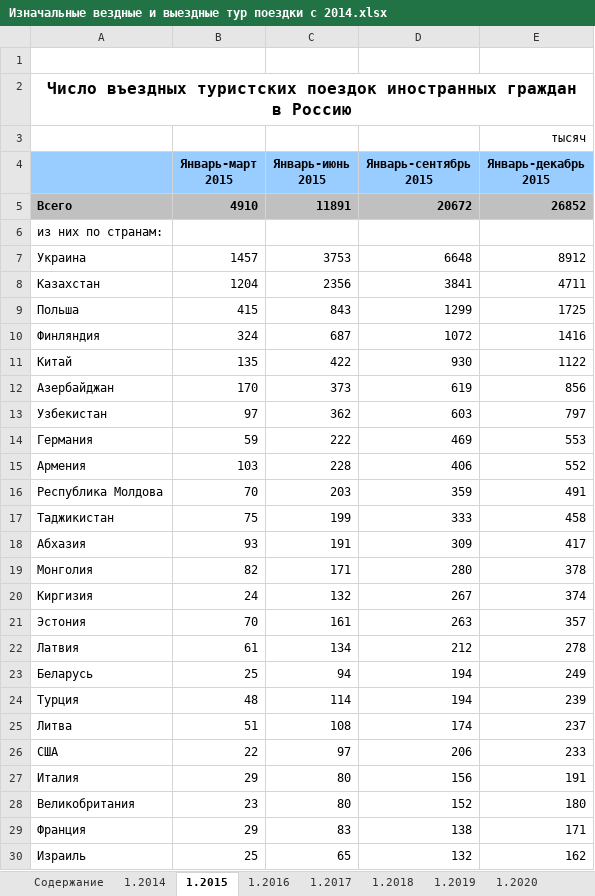
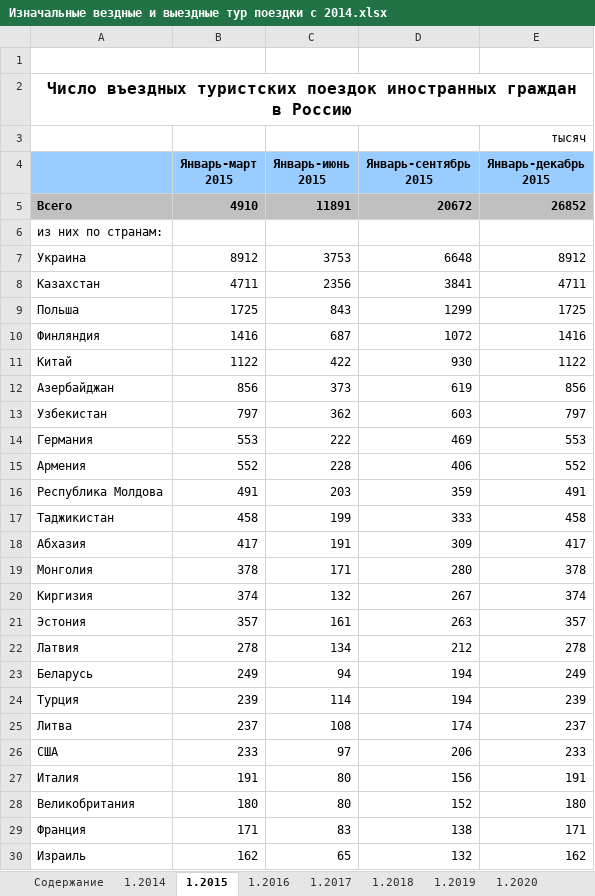
Before and after one commit to Jakepps/Coursework_2023, an Excel workbook: Данные/Базовые с сайта/Изначальные вездные и выездные тур поездки с 2014.xlsx, sheet 1.2015, drawn as a sheet; only a part is shown; values as stored, in another font and other column widths than the file's, no borders; charts and pictures and conditional formats not drawn; the diff covers the shown part only; the diff names each change by its address in the sheet, - before the commit and + after, or states it on an @@ line.

```diff
--- a/Данные/Базовые с сайта/Изначальные вездные и выездные тур поездки с 2014.xlsx (sheet 1.2015)
+++ b/Данные/Базовые с сайта/Изначальные вездные и выездные тур поездки с 2014.xlsx (sheet 1.2015)
-B7 (Январь-март 2015): 1457
+B7 (Январь-март 2015): 8912
-B8 (Январь-март 2015): 1204
+B8 (Январь-март 2015): 4711
-B9 (Январь-март 2015): 415
+B9 (Январь-март 2015): 1725
-B10 (Январь-март 2015): 324
+B10 (Январь-март 2015): 1416
-B11 (Январь-март 2015): 135
+B11 (Январь-март 2015): 1122
-B12 (Январь-март 2015): 170
+B12 (Январь-март 2015): 856
-B13 (Январь-март 2015): 97
+B13 (Январь-март 2015): 797
-B14 (Январь-март 2015): 59
+B14 (Январь-март 2015): 553
-B15 (Январь-март 2015): 103
+B15 (Январь-март 2015): 552
-B16 (Январь-март 2015): 70
+B16 (Январь-март 2015): 491
-B17 (Январь-март 2015): 75
+B17 (Январь-март 2015): 458
-B18 (Январь-март 2015): 93
+B18 (Январь-март 2015): 417
-B19 (Январь-март 2015): 82
+B19 (Январь-март 2015): 378
-B20 (Январь-март 2015): 24
+B20 (Январь-март 2015): 374
-B21 (Январь-март 2015): 70
+B21 (Январь-март 2015): 357
-B22 (Январь-март 2015): 61
+B22 (Январь-март 2015): 278
-B23 (Январь-март 2015): 25
+B23 (Январь-март 2015): 249
-B24 (Январь-март 2015): 48
+B24 (Январь-март 2015): 239
-B25 (Январь-март 2015): 51
+B25 (Январь-март 2015): 237
-B26 (Январь-март 2015): 22
+B26 (Январь-март 2015): 233
-B27 (Январь-март 2015): 29
+B27 (Январь-март 2015): 191
-B28 (Январь-март 2015): 23
+B28 (Январь-март 2015): 180
-B29 (Январь-март 2015): 29
+B29 (Январь-март 2015): 171
-B30 (Январь-март 2015): 25
+B30 (Январь-март 2015): 162
```
Also changed, not shown: 2 edited cells elsewhere in this sheet, sheet 1.2016, sheet 1.2017, sheet 2.2018, other sheet tabs, charts or pictures, 4 other files.
